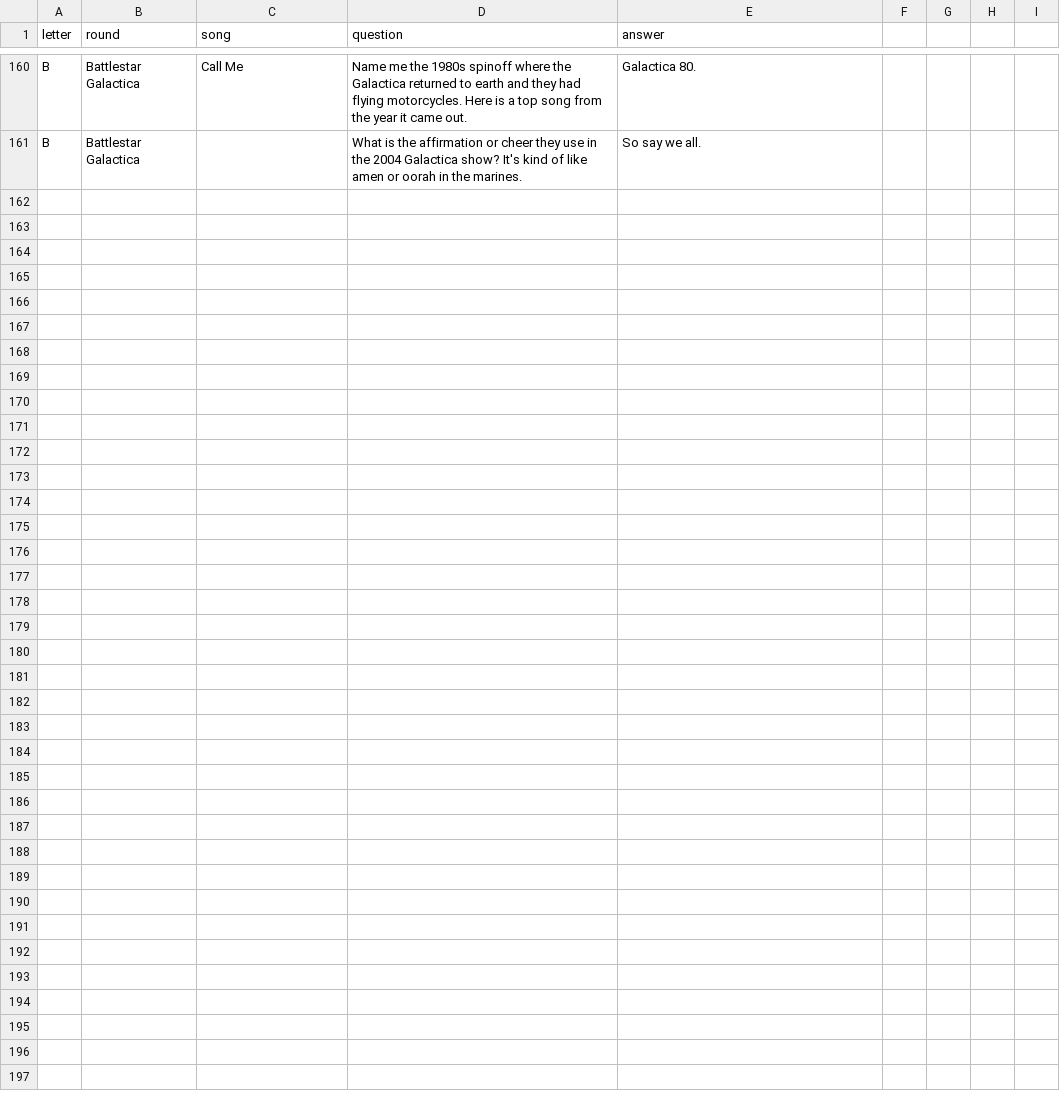
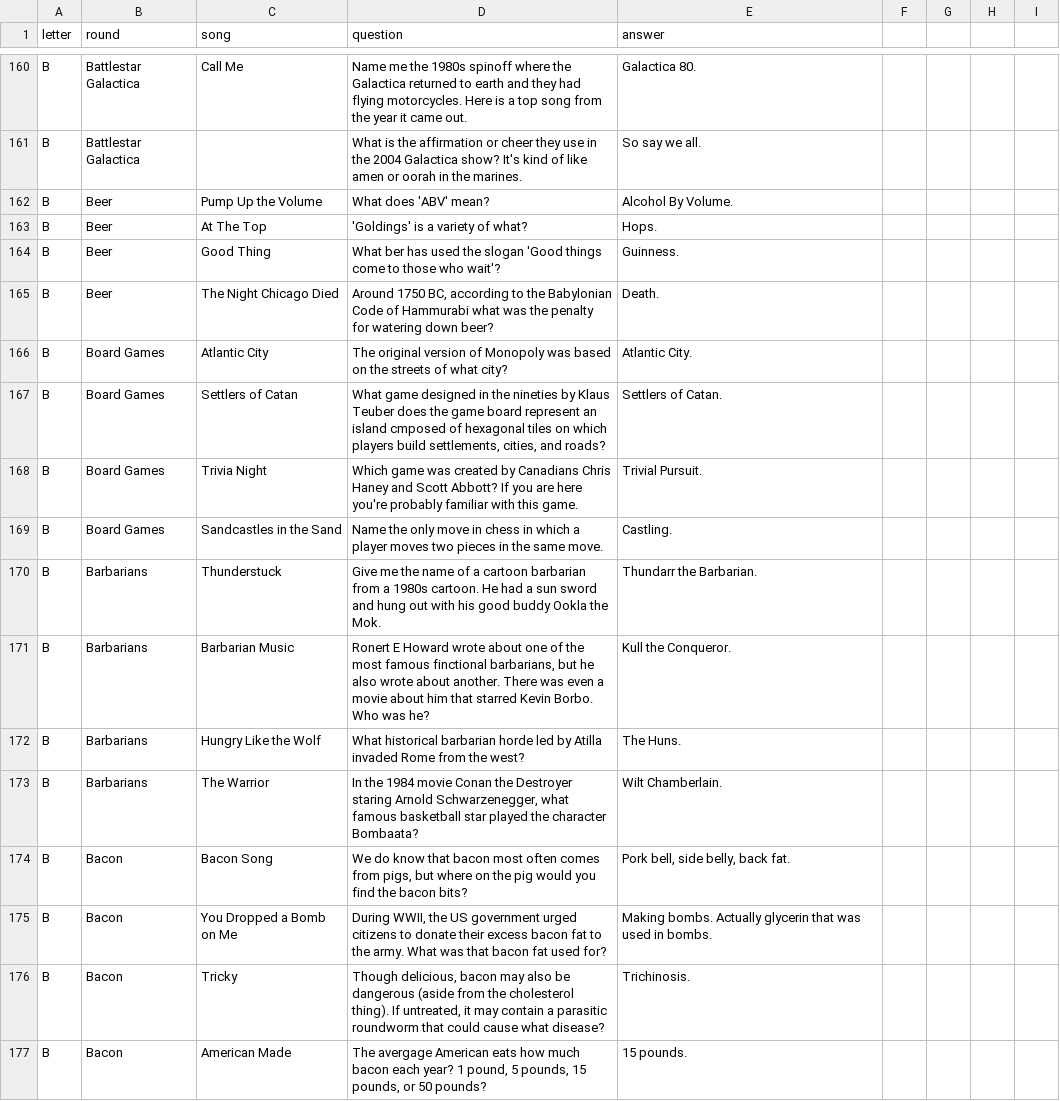
Before and after one commit to BOUCKY/Trivia_FAQtory, a CSV file: server/trivia.csv, drawn as a sheet; only a part is shown, gaps mark what is left out.

Commit message:
5th 'B' game

```diff
--- a/server/trivia.csv
+++ b/server/trivia.csv
@@ -161 +161,17 @@ B,Battlestar Galactica,Call Me,"Name me the 1980s spinoff where the Galactica re
 B,Battlestar Galactica,,"What is the affirmation or cheer they use in the 2004 Galactica show? It's kind of like amen or oorah in the marines.","So say we all."
+B,Beer,Pump Up the Volume,"What does 'ABV' mean?","Alcohol By Volume."
+B,Beer,At The Top,"'Goldings' is a variety of what?","Hops."
+B,Beer,Good Thing,"What ber has used the slogan 'Good things come to those who wait'?","Guinness."
+B,Beer,The Night Chicago Died,"Around 1750 BC, according to the Babylonian Code of Hammurabi what was the penalty for watering down beer?","Death."
+B,Board Games,Atlantic City,"The original version of Monopoly was based on the streets of what city?","Atlantic City."
+B,Board Games,Settlers of Catan,"What game designed in the nineties by Klaus Teuber does the game board represent an island cmposed of hexagonal tiles on which players build settlements, cities, and roads?","Settlers of Catan."
+B,Board Games,Trivia Night,"Which game was created by Canadians Chris Haney and Scott Abbott? If you are here you're probably familiar with this game.","Trivial Pursuit."
+B,Board Games,Sandcastles in the Sand,"Name the only move in chess in which a player moves two pieces in the same move.","Castling."
+B,Barbarians,Thunderstuck,"Give me the name of a cartoon barbarian from a 1980s cartoon. He had a sun sword and hung out with his good buddy Ookla the Mok.","Thundarr the Barbarian."
+B,Barbarians,Barbarian Music,"Ronert E Howard wrote about one of the most famous finctional barbarians, but he also wrote about another. There was even a movie about him that starred Kevin Borbo. Who was he?","Kull the Conqueror."
+B,Barbarians,Hungry Like the Wolf,"What historical barbarian horde led by Atilla invaded Rome from the west?","The Huns."
+B,Barbarians,The Warrior,"In the 1984 movie Conan the Destroyer staring Arnold Schwarzenegger, what famous basketball star played the character Bombaata?","Wilt Chamberlain."
+B,Bacon,Bacon Song,"We do know that bacon most often comes from pigs, but where on the pig would you find the bacon bits?","Pork bell, side belly, back fat."
+B,Bacon,You Dropped a Bomb on Me,"During WWII, the US government urged citizens to donate their excess bacon fat to the army. What was that bacon fat used for?","Making bombs. Actually glycerin that was used in bombs."
+B,Bacon,Tricky,"Though delicious, bacon may also be dangerous (aside from the cholesterol thing). If untreated, it may contain a parasitic roundworm that could cause what disease?","Trichinosis."
+B,Bacon,American Made,"The avergage American eats how much bacon each year? 1 pound, 5 pounds, 15 pounds, or 50 pounds?","15 pounds."
```
Also changed, not shown: server/hidden.csv, server/player_chosen.csv.
